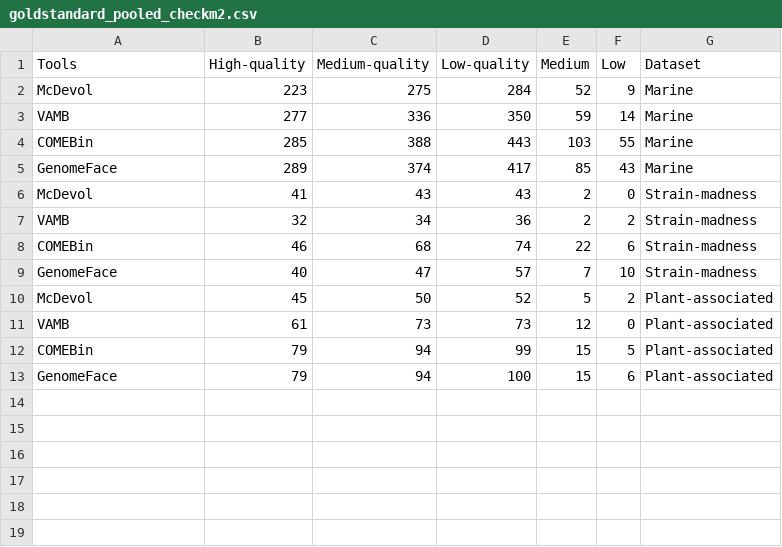
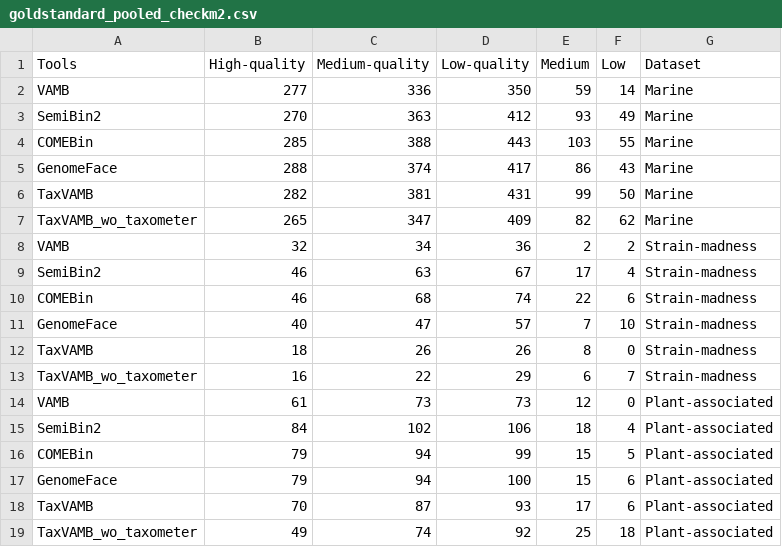
Before and after one commit to soedinglab/binning_benchmarking, a CSV file: results/goldstandard_pooled_checkm2.csv, drawn as a sheet.

```diff
--- a/results/goldstandard_pooled_checkm2.csv
+++ b/results/goldstandard_pooled_checkm2.csv
@@ -1,13 +1,19 @@
 Tools	High-quality	Medium-quality	Low-quality	Medium	Low	Dataset
-McDevol	223	275	284	52	9	Marine
 VAMB	277	336	350	59	14	Marine
+SemiBin2	270	363	412	93	49	Marine
 COMEBin	285	388	443	103	55	Marine
-GenomeFace	289	374	417	85	43	Marine
-McDevol	41	43	43	2	0	Strain-madness
+GenomeFace	288	374	417	86	43	Marine
+TaxVAMB	282	381	431	99	50	Marine
+TaxVAMB_wo_taxometer	265	347	409	82	62	Marine
 VAMB	32	34	36	2	2	Strain-madness
+SemiBin2	46	63	67	17	4	Strain-madness
 COMEBin	46	68	74	22	6	Strain-madness
 GenomeFace	40	47	57	7	10	Strain-madness
-McDevol	45	50	52	5	2	Plant-associated
+TaxVAMB	18	26	26	8	0	Strain-madness
+TaxVAMB_wo_taxometer	16	22	29	6	7	Strain-madness
 VAMB	61	73	73	12	0	Plant-associated
+SemiBin2	84	102	106	18	4	Plant-associated
 COMEBin	79	94	99	15	5	Plant-associated
 GenomeFace	79	94	100	15	6	Plant-associated
+TaxVAMB	70	87	93	17	6	Plant-associated
+TaxVAMB_wo_taxometer	49	74	92	25	18	Plant-associated
```
Also changed, not shown: results/AMBER_accuracy.csv, results/AMBER_average_purity_completeness_bp.csv, 8 other files.
